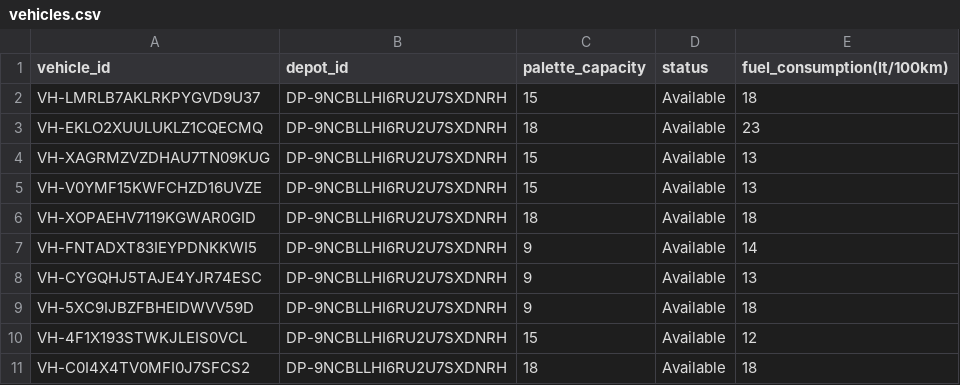
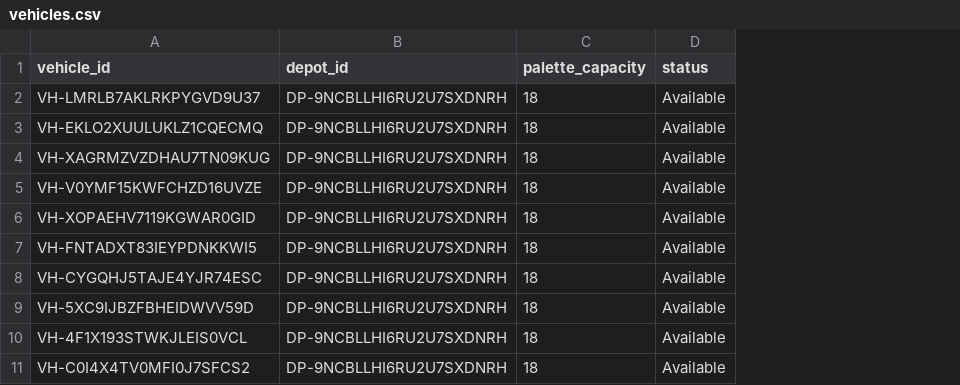
Before and after one commit to omercngoktas/streamlining-delivery-approach, a CSV file: project_file/data/vehicles.csv, drawn as a sheet; the diff names each change by its address in the sheet, - before the commit and + after, or states it on an @@ line.

```diff
--- a/project_file/data/vehicles.csv
+++ b/project_file/data/vehicles.csv
-column E (fuel_consumption(lt/100km)), rows 2-11: 18 | 23 | 13 | 13 | 18 | 14 | 13 | 18 | 12 | 18
-C2 (palette_capacity): 15
+C2 (palette_capacity): 18
-C4:C5 (palette_capacity): 15
+C4:C5 (palette_capacity): 18
-C7:C9 (palette_capacity): 9
+C7:C9 (palette_capacity): 18
-C10 (palette_capacity): 15
+C10 (palette_capacity): 18
```
Also changed, not shown: 20 other files.
